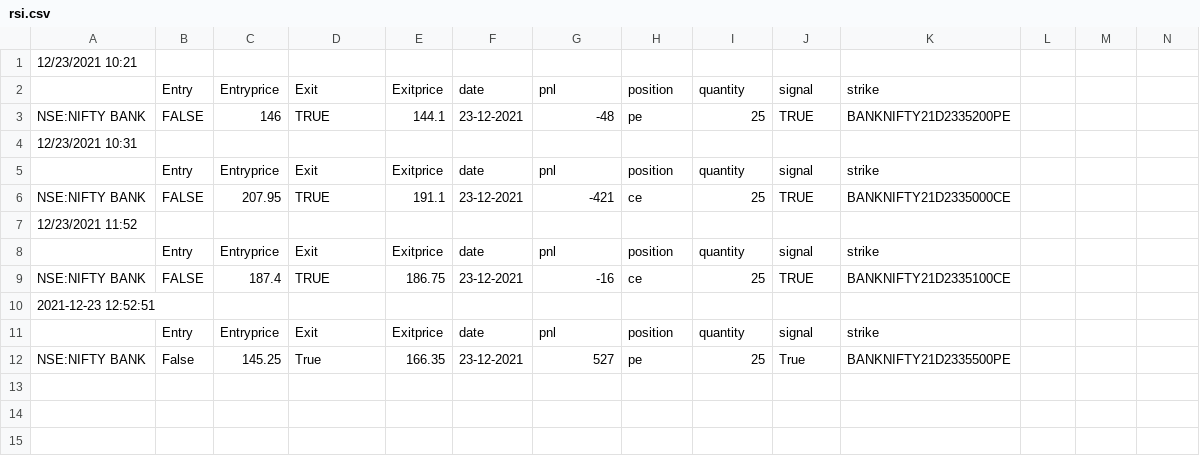
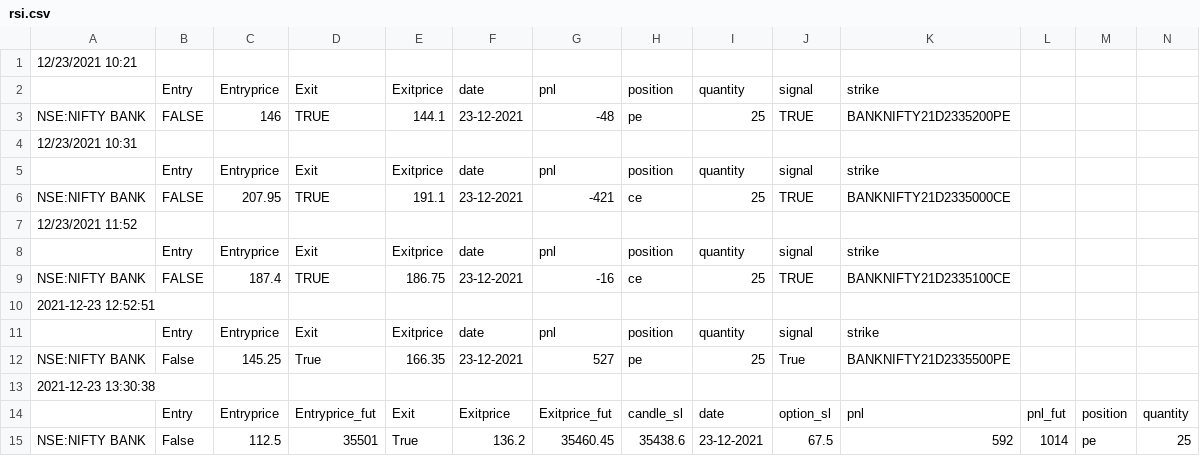
Before and after one commit to pragathi2016/stream, a CSV file: rsi.csv, drawn as a sheet; only a part is shown; rows hold the shown columns only; the diff names each change by its address in the sheet, - before the commit and + after, or states it on an @@ line.

```diff
--- a/rsi.csv
+++ b/rsi.csv
+row 13: 2021-12-23 13:30:38
+row 14:  | Entry | Entryprice | Entryprice_fut | Exit | Exitprice | Exitprice_fut | candle_sl | date | option_sl | pnl | pnl_fut | position | quantity
+row 15: NSE:NIFTY BANK | False | 112.5 | 35501 | True | 136.2 | 35460.45 | 35438.6 | 23-12-2021 | 67.5 | 592 | 1014 | pe | 25
```
